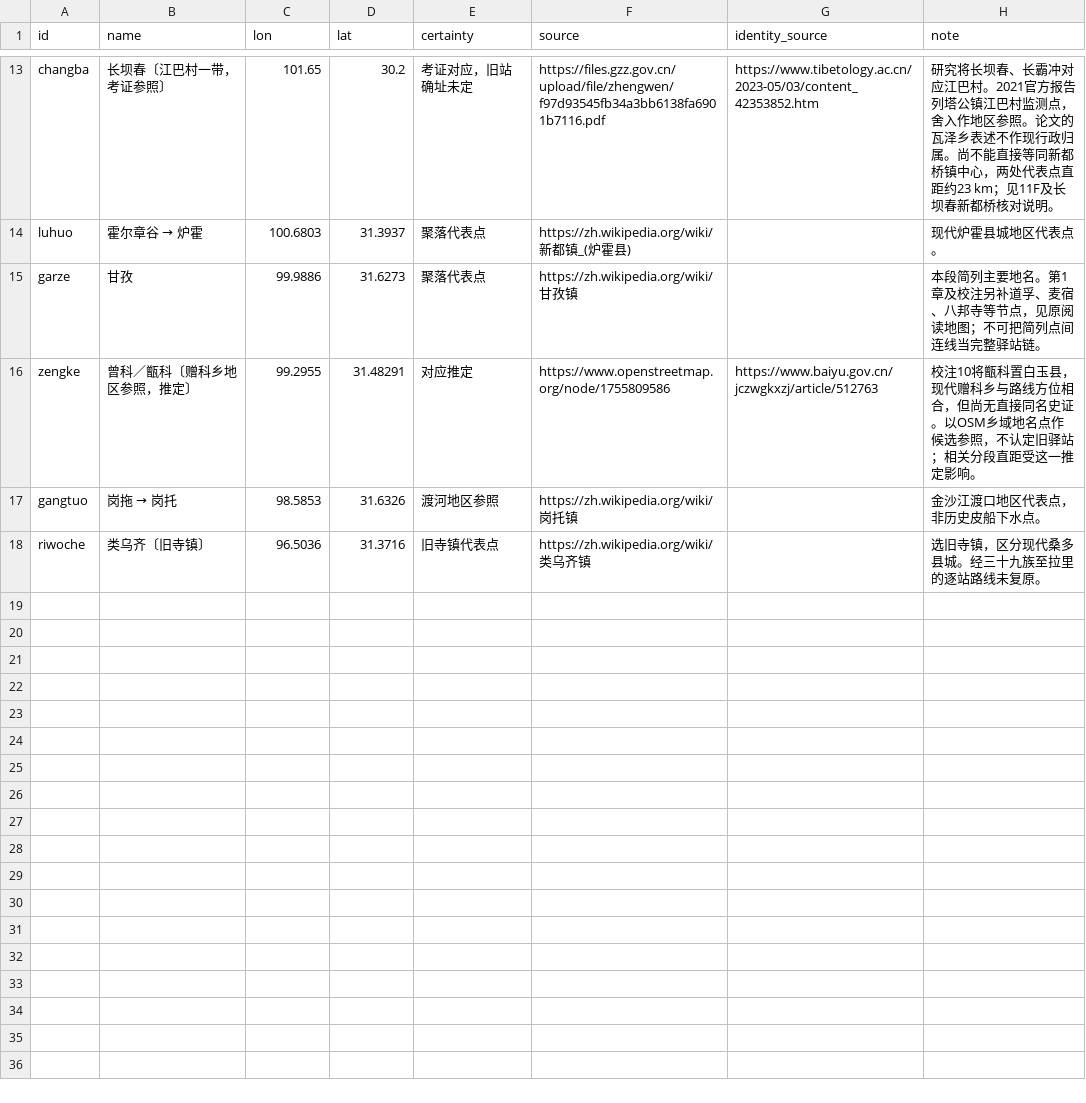
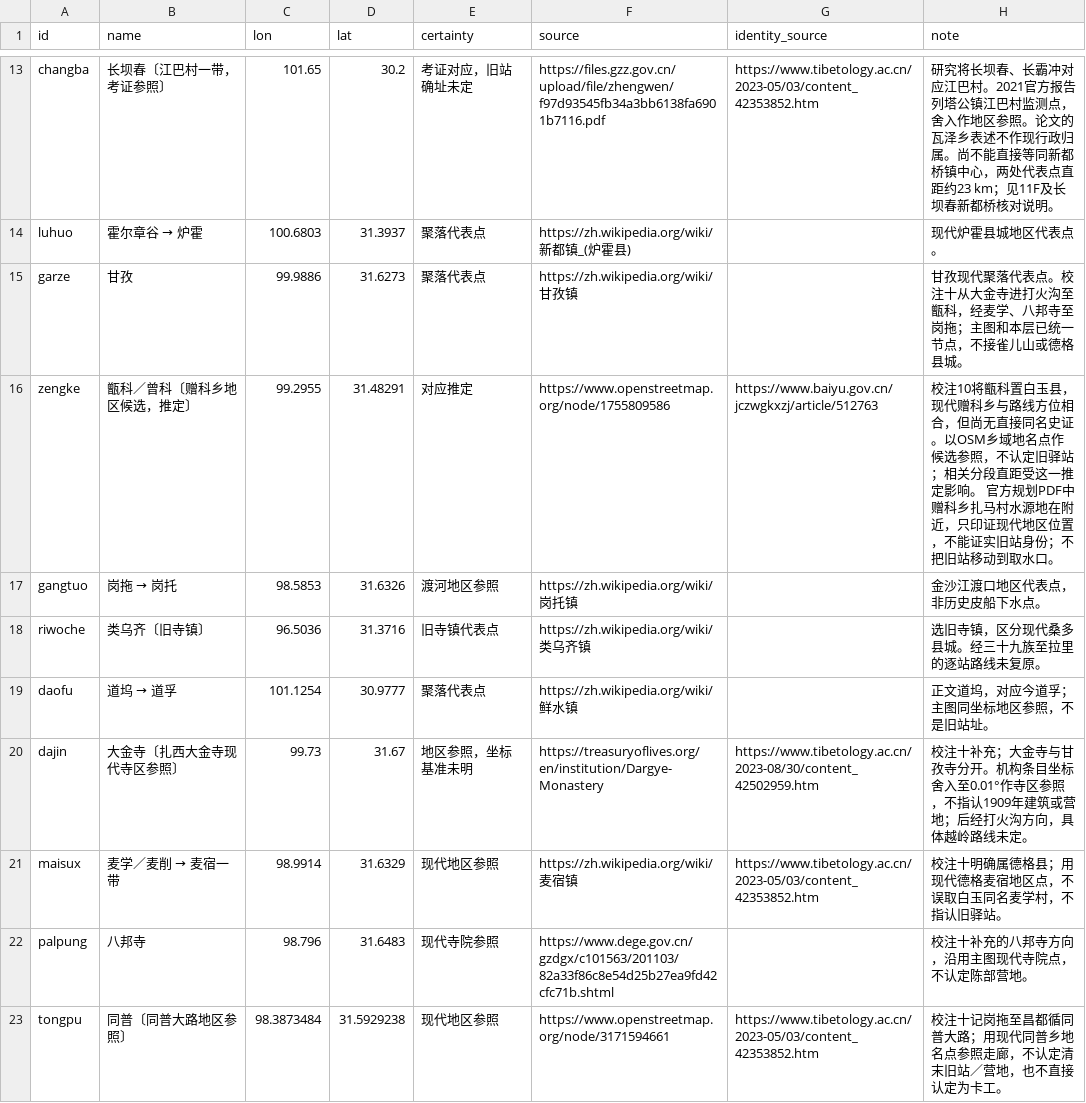
Before and after one commit to YukunSun/weread, a CSV file: qiuyechenmeng/南北驿路_地名坐标.csv, drawn as a sheet; only a part is shown, gaps mark what is left out.

```diff
--- a/qiuyechenmeng/南北驿路_地名坐标.csv
+++ b/qiuyechenmeng/南北驿路_地名坐标.csv
@@ -14,5 +14,10 @@ changba,长坝春〔江巴村一带，考证参照〕,101.65,30.2,考证对应
 luhuo,霍尔章谷 → 炉霍,100.6803,31.3937,聚落代表点,https://zh.wikipedia.org/wiki/新都镇_(炉霍县),,现代炉霍县城地区代表点。
-garze,甘孜,99.9886,31.6273,聚落代表点,https://zh.wikipedia.org/wiki/甘孜镇,,本段简列主要地名。第1章及校注另补道孚、麦宿、八邦寺等节点，见原阅读地图；不可把简列点间连线当完整驿站链。
-zengke,曾科／甑科〔赠科乡地区参照，推定〕,99.2955,31.48291,对应推定,https://www.openstreetmap.org/node/1755809586,https://www.baiyu.gov.cn/jczwgkxzj/article/512763,校注10将甑科置白玉县，现代赠科乡与路线方位相合，但尚无直接同名史证。以OSM乡域地名点作候选参照，不认定旧驿站；相关分段直距受这一推定影响。
+garze,甘孜,99.9886,31.6273,聚落代表点,https://zh.wikipedia.org/wiki/甘孜镇,,甘孜现代聚落代表点。校注十从大金寺进打火沟至甑科，经麦学、八邦寺至岗拖；主图和本层已统一节点，不接雀儿山或德格县城。
+zengke,甑科／曾科〔赠科乡地区候选，推定〕,99.2955,31.48291,对应推定,https://www.openstreetmap.org/node/1755809586,https://www.baiyu.gov.cn/jczwgkxzj/article/512763,校注10将甑科置白玉县，现代赠科乡与路线方位相合，但尚无直接同名史证。以OSM乡域地名点作候选参照，不认定旧驿站；相关分段直距受这一推定影响。 官方规划PDF中赠科乡扎马村水源地在附近，只印证现代地区位置，不能证实旧站身份；不把旧站移动到取水口。
 gangtuo,岗拖 → 岗托,98.5853,31.6326,渡河地区参照,https://zh.wikipedia.org/wiki/岗托镇,,金沙江渡口地区代表点，非历史皮船下水点。
 riwoche,类乌齐〔旧寺镇〕,96.5036,31.3716,旧寺镇代表点,https://zh.wikipedia.org/wiki/类乌齐镇,,选旧寺镇，区分现代桑多县城。经三十九族至拉里的逐站路线未复原。
+daofu,道坞 → 道孚,101.1254,30.9777,聚落代表点,https://zh.wikipedia.org/wiki/鲜水镇,,正文道坞，对应今道孚；主图同坐标地区参照，不是旧站址。
+dajin,大金寺〔扎西大金寺现代寺区参照〕,99.73,31.67,地区参照，坐标基准未明,https://treasuryoflives.org/en/institution/Dargye-Monastery,https://www.tibetology.ac.cn/2023-08/30/content_42502959.htm,校注十补充；大金寺与甘孜寺分开。机构条目坐标舍入至0.01°作寺区参照，不指认1909年建筑或营地；后经打火沟方向，具体越岭路线未定。
+maisux,麦学／麦削 → 麦宿一带,98.9914,31.6329,现代地区参照,https://zh.wikipedia.org/wiki/麦宿镇,https://www.tibetology.ac.cn/2023-05/03/content_42353852.htm,校注十明确属德格县；用现代德格麦宿地区点，不误取白玉同名麦学村，不指认旧驿站。
+palpung,八邦寺,98.796,31.6483,现代寺院参照,https://www.dege.gov.cn/gzdgx/c101563/201103/82a33f86c8e54d25b27ea9fd42cfc71b.shtml,,校注十补充的八邦寺方向，沿用主图现代寺院点，不认定陈部营地。
+tongpu,同普〔同普大路地区参照〕,98.3873484,31.5929238,现代地区参照,https://www.openstreetmap.org/node/3171594661,https://www.tibetology.ac.cn/2023-05/03/content_42353852.htm,校注十记岗拖至昌都循同普大路；用现代同普乡地名点参照走廊，不认定清末旧站／营地，也不直接认定为卡工。
```
Also changed, not shown: qiuyechenmeng/南北驿路_地点距离耗时.csv, qiuyechenmeng/地名对照与坐标.csv, 21 other files.
